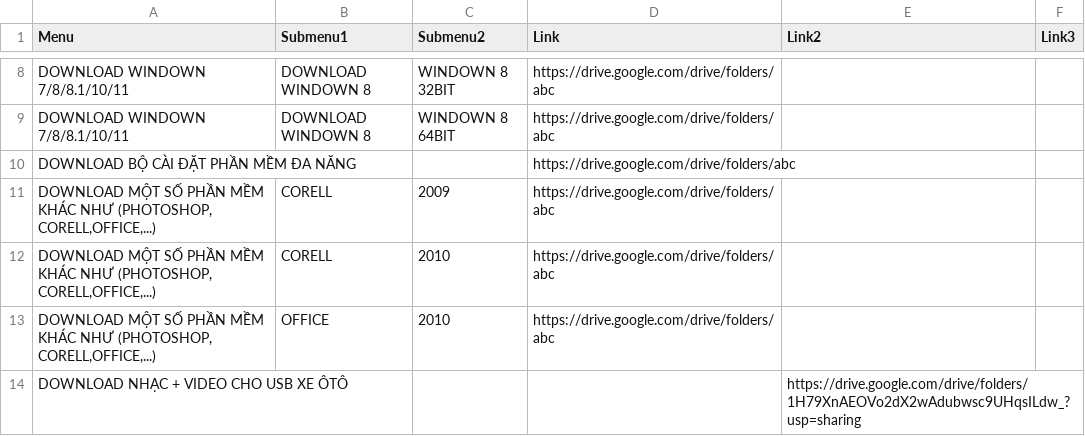
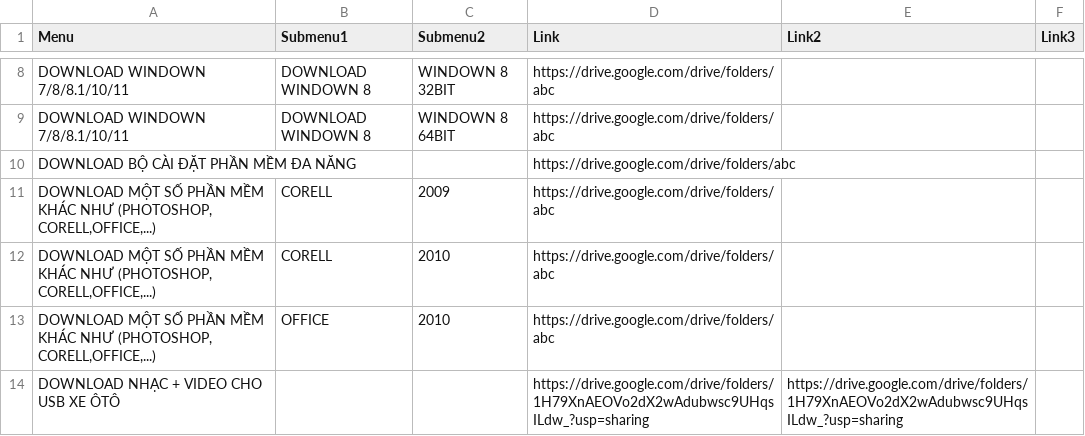
Before and after one commit to RioMMO/File-Download, a CSV file: Download_ALL_AIO.csv, drawn as a sheet; only a part is shown, gaps mark what is left out.

Commit message:
Update Download_ALL_AIO.csv

```diff
--- a/Download_ALL_AIO.csv
+++ b/Download_ALL_AIO.csv
@@ -13,2 +13,2 @@ DOWNLOAD BỘ CÀI ĐẶT PHẦN MỀM ĐA NĂNG,,,https://drive.google.com/driv
 "DOWNLOAD MỘT SỐ PHẦN MỀM KHÁC NHƯ (PHOTOSHOP, CORELL,OFFICE,...)",OFFICE,2010,https://drive.google.com/drive/folders/abc,,
-DOWNLOAD NHẠC + VIDEO CHO USB XE ÔTÔ,,,,https://drive.google.com/drive/folders/1H79XnAEOVo2dX2wAdubwsc9UHqsILdw_?usp=sharing,
+DOWNLOAD NHẠC + VIDEO CHO USB XE ÔTÔ,,,https://drive.google.com/drive/folders/1H79XnAEOVo2dX2wAdubwsc9UHqsILdw_?usp=sharing,https://drive.google.com/drive/folders/1H79XnAEOVo2dX2wAdubwsc9UHqsILdw_?usp=sharing,
```
